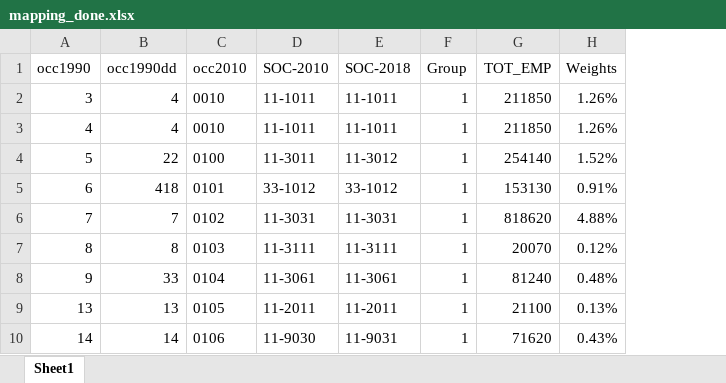
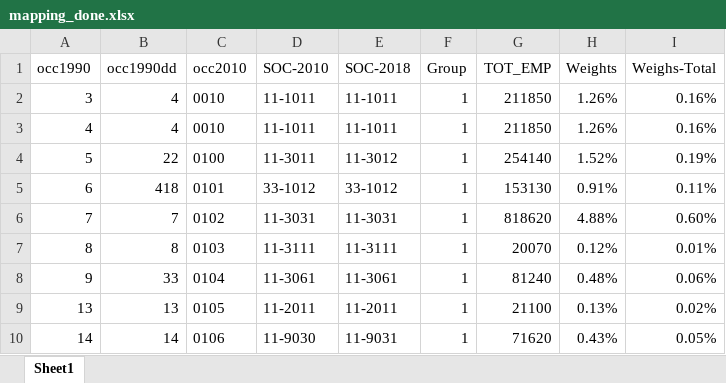
Before and after one commit to AliceBan111/Thesis-code, an Excel workbook: result/mapping/mapping_done.xlsx, sheet Sheet1, drawn as a sheet; only a part is shown; values as stored, in another font and other column widths than the file's, no borders; the diff names each change by its address in the sheet, - before the commit and + after, or states it on an @@ line.

Commit message:
update mapping

```diff
--- a/result/mapping/mapping_done.xlsx (sheet Sheet1)
+++ b/result/mapping/mapping_done.xlsx (sheet Sheet1)
+column I (Weighs-Total), rows 2-10: 0.16% | 0.16% | 0.19% | 0.11% | 0.60% | 0.01% | 0.06% | 0.02% | 0.05%
```
